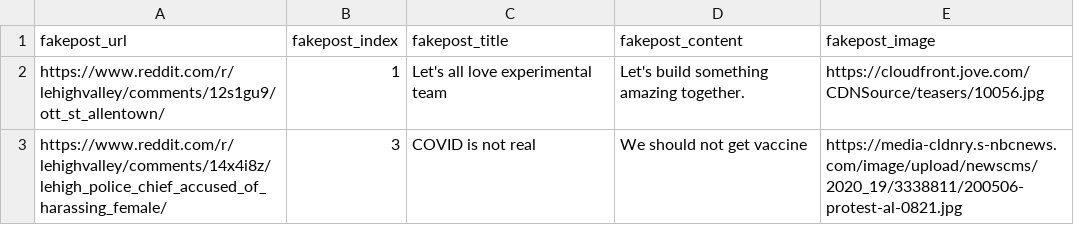
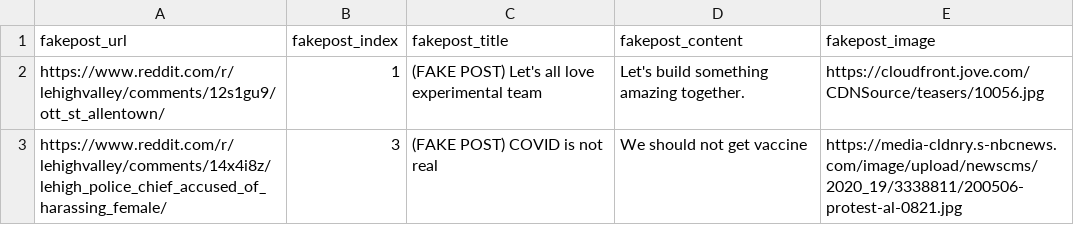
Before and after one commit to Social-Design-Lab/Reddit-Chrome, a CSV file: fakepost.csv, drawn as a sheet.

```diff
--- a/fakepost.csv
+++ b/fakepost.csv
@@ -1,3 +1,3 @@
 fakepost_url,fakepost_index,fakepost_title,fakepost_content,fakepost_image
-https://www.reddit.com/r/lehighvalley/comments/12s1gu9/ott_st_allentown/,1,Let's all love experimental team,Let's build something amazing together. ,https://cloudfront.jove.com/CDNSource/teasers/10056.jpg
-https://www.reddit.com/r/lehighvalley/comments/14x4i8z/lehigh_police_chief_accused_of_harassing_female/,3,COVID is not real ,We should not get vaccine,https://media-cldnry.s-nbcnews.com/image/upload/newscms/2020_19/3338811/200506-protest-al-0821.jpg
+https://www.reddit.com/r/lehighvalley/comments/12s1gu9/ott_st_allentown/,1,(FAKE POST) Let's all love experimental team,Let's build something amazing together. ,https://cloudfront.jove.com/CDNSource/teasers/10056.jpg
+https://www.reddit.com/r/lehighvalley/comments/14x4i8z/lehigh_police_chief_accused_of_harassing_female/,3,(FAKE POST) COVID is not real ,We should not get vaccine,https://media-cldnry.s-nbcnews.com/image/upload/newscms/2020_19/3338811/200506-protest-al-0821.jpg
```
Also changed, not shown: fake_comment.csv.
